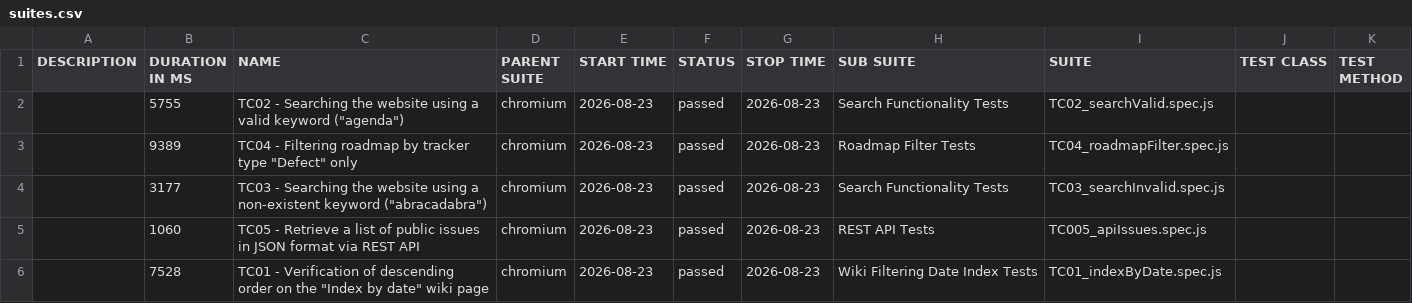
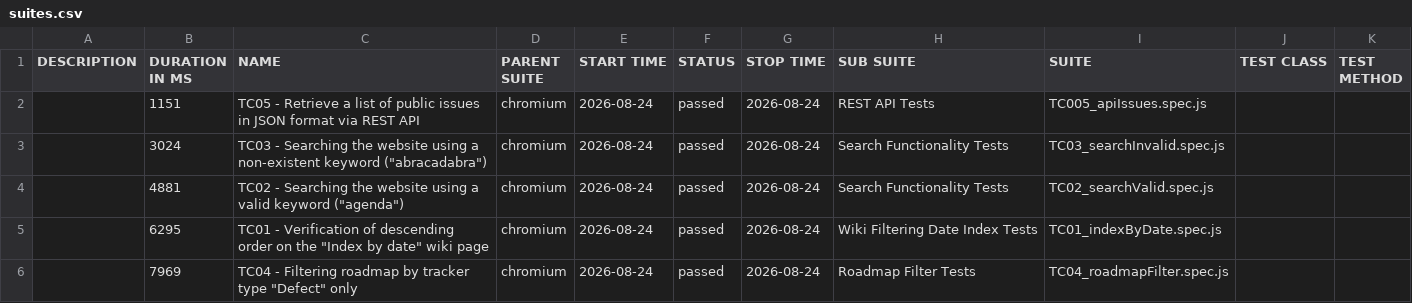
Before and after one commit to VoloshynVolodymyr/redmine-playwright-tests, a CSV file: data/suites.csv, drawn as a sheet.

```diff
--- a/data/suites.csv
+++ b/data/suites.csv
@@ -1,6 +1,6 @@
 "DESCRIPTION","DURATION IN MS","NAME","PARENT SUITE","START TIME","STATUS","STOP TIME","SUB SUITE","SUITE","TEST CLASS","TEST METHOD"
-"","5755","TC02 - Searching the website using a valid keyword (""agenda"")","chromium","2026-08-23","passed","2026-08-23","Search Functionality Tests","TC02_searchValid.spec.js","",""
-"","9389","TC04 - Filtering roadmap by tracker type ""Defect"" only","chromium","2026-08-23","passed","2026-08-23","Roadmap Filter Tests","TC04_roadmapFilter.spec.js","",""
-"","3177","TC03 - Searching the website using a non-existent keyword (""abracadabra"")","chromium","2026-08-23","passed","2026-08-23","Search Functionality Tests","TC03_searchInvalid.spec.js","",""
-"","1060","TC05 - Retrieve a list of public issues in JSON format via REST API","chromium","2026-08-23","passed","2026-08-23","REST API Tests","TC005_apiIssues.spec.js","",""
-"","7528","TC01 - Verification of descending order on the ""Index by date"" wiki page","chromium","2026-08-23","passed","2026-08-23","Wiki Filtering Date Index Tests","TC01_indexByDate.spec.js","",""
+"","1151","TC05 - Retrieve a list of public issues in JSON format via REST API","chromium","2026-08-24","passed","2026-08-24","REST API Tests","TC005_apiIssues.spec.js","",""
+"","3024","TC03 - Searching the website using a non-existent keyword (""abracadabra"")","chromium","2026-08-24","passed","2026-08-24","Search Functionality Tests","TC03_searchInvalid.spec.js","",""
+"","4881","TC02 - Searching the website using a valid keyword (""agenda"")","chromium","2026-08-24","passed","2026-08-24","Search Functionality Tests","TC02_searchValid.spec.js","",""
+"","6295","TC01 - Verification of descending order on the ""Index by date"" wiki page","chromium","2026-08-24","passed","2026-08-24","Wiki Filtering Date Index Tests","TC01_indexByDate.spec.js","",""
+"","7969","TC04 - Filtering roadmap by tracker type ""Defect"" only","chromium","2026-08-24","passed","2026-08-24","Roadmap Filter Tests","TC04_roadmapFilter.spec.js","",""
```
Also changed, not shown: 23 other files.
